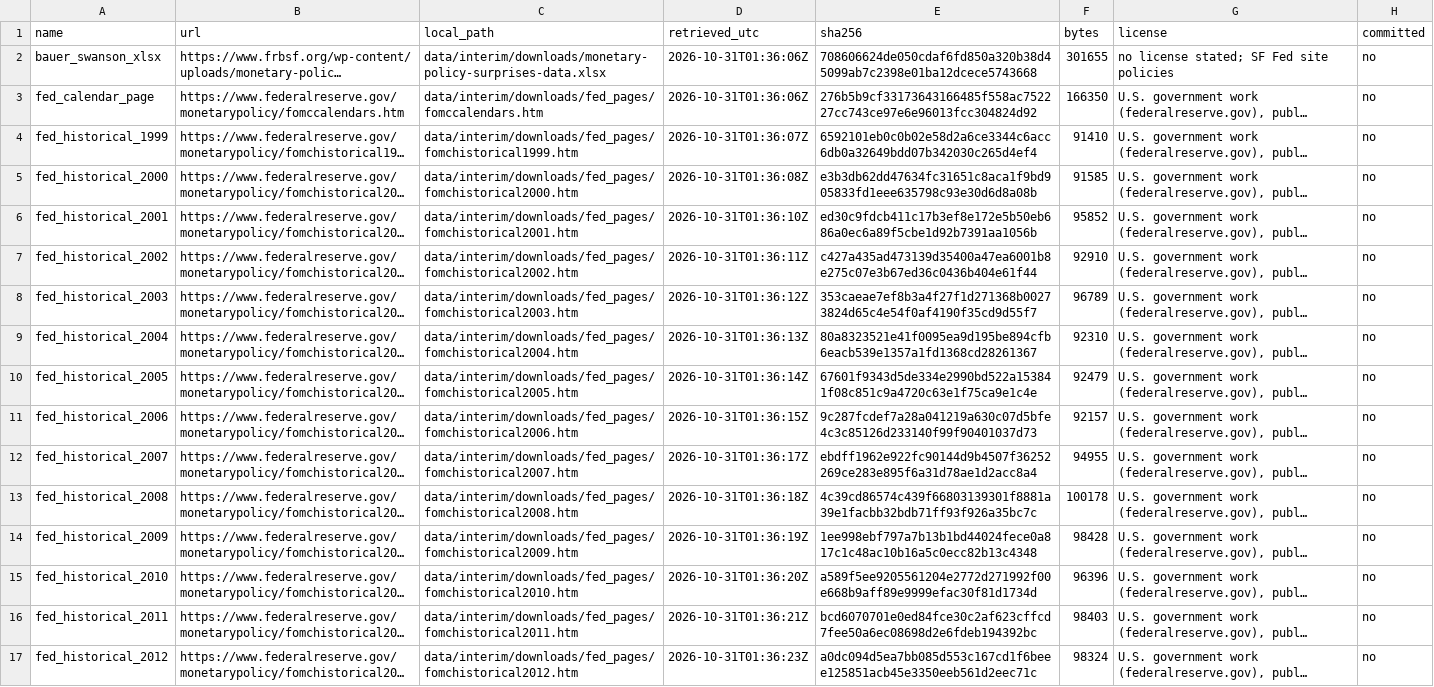
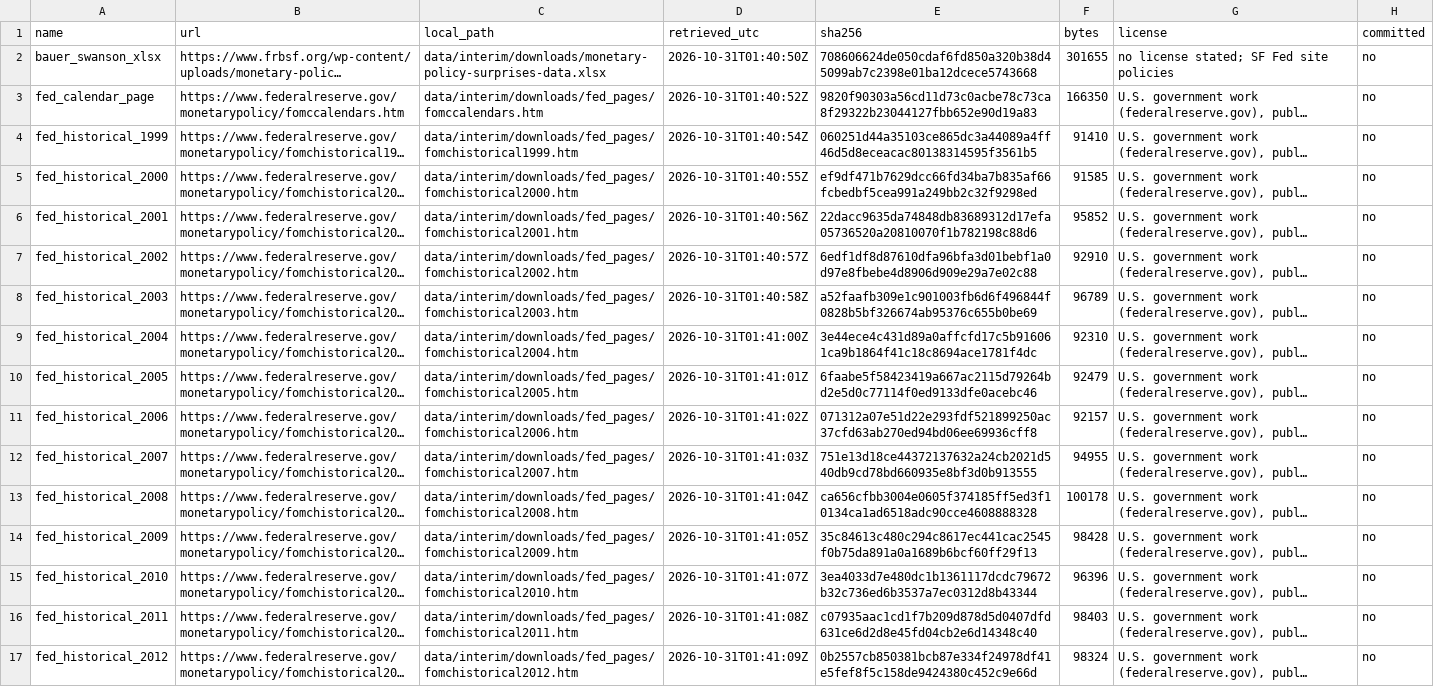
Before and after one commit to dylanzlatev/fomc-tone-yields, a CSV file: data/raw/MANIFEST.csv, drawn as a sheet; only a part is shown; long unchanged cells end in …; the diff covers the shown part only; the diff names each change by its address in the sheet, - before the commit and + after, or states it on an @@ line.

```diff
--- a/data/raw/MANIFEST.csv
+++ b/data/raw/MANIFEST.csv
-D2 (retrieved_utc): 2026-10-31T01:36:06Z
+D2 (retrieved_utc): 2026-10-31T01:40:50Z
-D3 (retrieved_utc): 2026-10-31T01:36:06Z
+D3 (retrieved_utc): 2026-10-31T01:40:52Z
-E3 (sha256): 276b5b9cf33173643166485f558ac752227cc743ce97e6e96013fcc304824d92
+E3 (sha256): 9820f90303a56cd11d73c0acbe78c73ca8f29322b23044127fbb652e90d19a83
-D4 (retrieved_utc): 2026-10-31T01:36:07Z
+D4 (retrieved_utc): 2026-10-31T01:40:54Z
-E4 (sha256): 6592101eb0c0b02e58d2a6ce3344c6acc6db0a32649bdd07b342030c265d4ef4
+E4 (sha256): 060251d44a35103ce865dc3a44089a4ff46d5d8eceacac80138314595f3561b5
-D5 (retrieved_utc): 2026-10-31T01:36:08Z
+D5 (retrieved_utc): 2026-10-31T01:40:55Z
-E5 (sha256): e3b3db62dd47634fc31651c8aca1f9bd905833fd1eee635798c93e30d6d8a08b
+E5 (sha256): ef9df471b7629dcc66fd34ba7b835af66fcbedbf5cea991a249bb2c32f9298ed
-D6 (retrieved_utc): 2026-10-31T01:36:10Z
+D6 (retrieved_utc): 2026-10-31T01:40:56Z
-E6 (sha256): ed30c9fdcb411c17b3ef8e172e5b50eb686a0ec6a89f5cbe1d92b7391aa1056b
+E6 (sha256): 22dacc9635da74848db83689312d17efa05736520a20810070f1b782198c88d6
-D7 (retrieved_utc): 2026-10-31T01:36:11Z
+D7 (retrieved_utc): 2026-10-31T01:40:57Z
-E7 (sha256): c427a435ad473139d35400a47ea6001b8e275c07e3b67ed36c0436b404e61f44
+E7 (sha256): 6edf1df8d87610dfa96bfa3d01bebf1a0d97e8fbebe4d8906d909e29a7e02c88
-D8 (retrieved_utc): 2026-10-31T01:36:12Z
+D8 (retrieved_utc): 2026-10-31T01:40:58Z
-E8 (sha256): 353caeae7ef8b3a4f27f1d271368b00273824d65c4e54f0af4190f35cd9d55f7
+E8 (sha256): a52faafb309e1c901003fb6d6f496844f0828b5bf326674ab95376c655b0be69
-D9 (retrieved_utc): 2026-10-31T01:36:13Z
+D9 (retrieved_utc): 2026-10-31T01:41:00Z
-E9 (sha256): 80a8323521e41f0095ea9d195be894cfb6eacb539e1357a1fd1368cd28261367
+E9 (sha256): 3e44ece4c431d89a0affcfd17c5b916061ca9b1864f41c18c8694ace1781f4dc
-D10 (retrieved_utc): 2026-10-31T01:36:14Z
+D10 (retrieved_utc): 2026-10-31T01:41:01Z
-E10 (sha256): 67601f9343d5de334e2990bd522a153841f08c851c9a4720c63e1f75ca9e1c4e
+E10 (sha256): 6faabe5f58423419a667ac2115d79264bd2e5d0c77114f0ed9133dfe0acebc46
-D11 (retrieved_utc): 2026-10-31T01:36:15Z
+D11 (retrieved_utc): 2026-10-31T01:41:02Z
-E11 (sha256): 9c287fcdef7a28a041219a630c07d5bfe4c3c85126d233140f99f90401037d73
+E11 (sha256): 071312a07e51d22e293fdf521899250ac37cfd63ab270ed94bd06ee69936cff8
-D12 (retrieved_utc): 2026-10-31T01:36:17Z
+D12 (retrieved_utc): 2026-10-31T01:41:03Z
-E12 (sha256): ebdff1962e922fc90144d9b4507f36252269ce283e895f6a31d78ae1d2acc8a4
+E12 (sha256): 751e13d18ce44372137632a24cb2021d540db9cd78bd660935e8bf3d0b913555
-D13 (retrieved_utc): 2026-10-31T01:36:18Z
+D13 (retrieved_utc): 2026-10-31T01:41:04Z
-E13 (sha256): 4c39cd86574c439f66803139301f8881a39e1facbb32bdb71ff93f926a35bc7c
+E13 (sha256): ca656cfbb3004e0605f374185ff5ed3f10134ca1ad6518adc90cce4608888328
-D14 (retrieved_utc): 2026-10-31T01:36:19Z
+D14 (retrieved_utc): 2026-10-31T01:41:05Z
-E14 (sha256): 1ee998ebf797a7b13b1bd44024fece0a817c1c48ac10b16a5c0ecc82b13c4348
+E14 (sha256): 35c84613c480c294c8617ec441cac2545f0b75da891a0a1689b6bcf60ff29f13
-D15 (retrieved_utc): 2026-10-31T01:36:20Z
+D15 (retrieved_utc): 2026-10-31T01:41:07Z
-E15 (sha256): a589f5ee9205561204e2772d271992f00e668b9aff89e9999efac30f81d1734d
+E15 (sha256): 3ea4033d7e480dc1b1361117dcdc79672b32c736ed6b3537a7ec0312d8b43344
-D16 (retrieved_utc): 2026-10-31T01:36:21Z
+D16 (retrieved_utc): 2026-10-31T01:41:08Z
-E16 (sha256): bcd6070701e0ed84fce30c2af623cffcd7fee50a6ec08698d2e6fdeb194392bc
+E16 (sha256): c07935aac1cd1f7b209d878d5d0407dfd631ce6d2d8e45fd04cb2e6d14348c40
-D17 (retrieved_utc): 2026-10-31T01:36:23Z
+D17 (retrieved_utc): 2026-10-31T01:41:09Z
-E17 (sha256): a0dc094d5ea7bb085d553c167cd1f6beee125851acb45e3350eeb561d2eec71c
+E17 (sha256): 0b2557cb850381bcb87e334f24978df41e5fef8f5c158de9424380c452c9e66d
```
Also changed, not shown: 34 edited cells elsewhere in this file, 5 other files.
